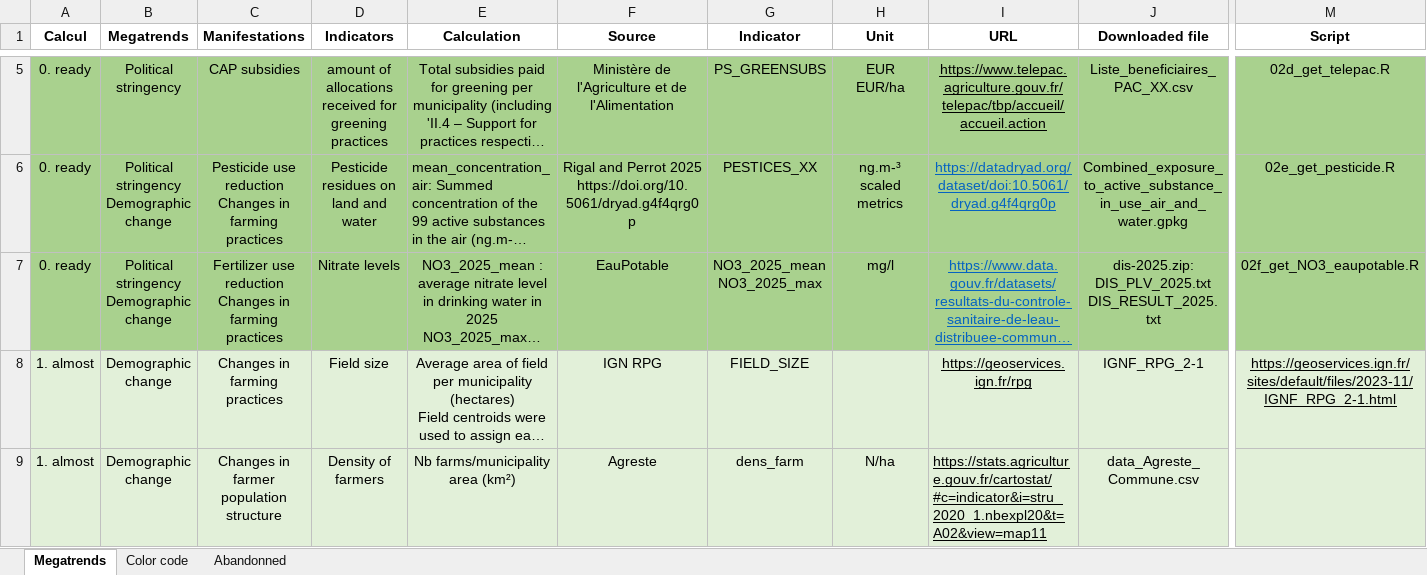
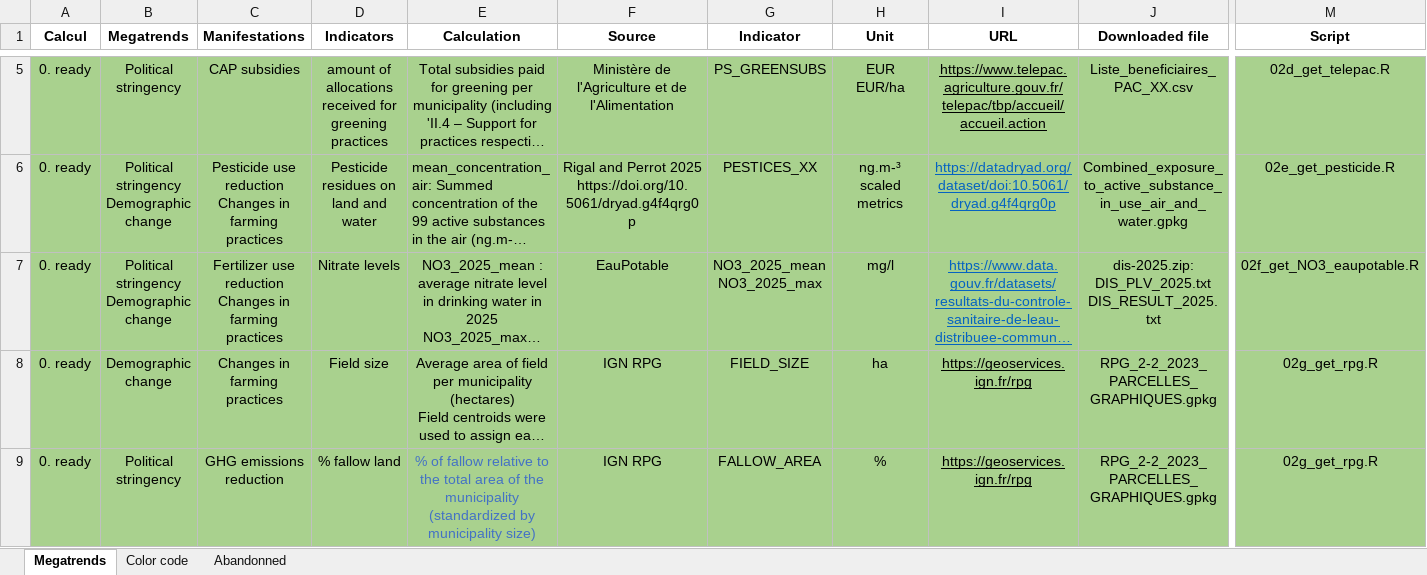
Before and after one commit to rfrelat/megatrends, an Excel workbook: progress/megatrends_RF.xlsx, sheet Megatrends, drawn as a sheet; only a part is shown, gaps mark what is left out; the shorter side is filled out with more unchanged rows; long unchanged cells end in …; values as stored, in another font and other column widths than the file's, no borders; rows hold the shown columns only; the diff covers the shown part only; the diff names each change by its address in the sheet, - before the commit and + after, or states it on an @@ line.

Commit message:
add rpg data

```diff
--- a/progress/megatrends_RF.xlsx (sheet Megatrends)
+++ b/progress/megatrends_RF.xlsx (sheet Megatrends)
-A8 (Calcul): 1. almost
+A8 (Calcul): 0. ready
-A8:M8 fill: #E2F0D9
+A8:M8 fill: #A9D18E
-H8 (Unit): (empty)
+H8 (Unit): ha
-J8 (Downloaded file): IGNF_RPG_2-1
+J8 (Downloaded file): RPG_2-2_2023_PARCELLES_GRAPHIQUES.gpkg
-M8 (Script): https://geoservices.ign.fr/sites/default/files/2023-11/IGNF_RPG_2-1.html
+M8 (Script): 02g_get_rpg.R
-M8 underline: on
+M8 underline: off
+row 9: 0. ready | Political stringency | GHG emissions reduction | % fallow land | % of fallow relative to the total area of the municipality (standardized by municipality size) | IGN RPG | FALLOW_AREA | % | https://geoservices.ign.fr/rpg | RPG_2-2_2023_PARCELLES_GRAPHIQUES.gpkg | 02g_get_rpg.R
```
Also changed, not shown: 2 added rows, 3 removed rows, 1 edited cell and cell formats elsewhere in this sheet, 15 other files.
